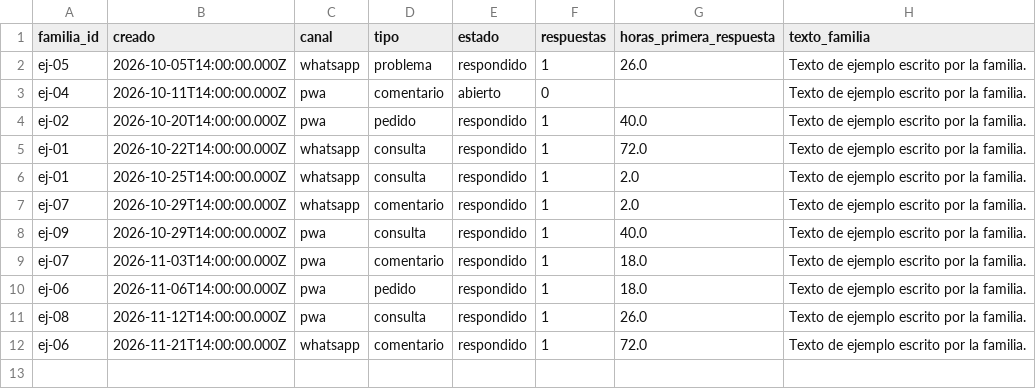
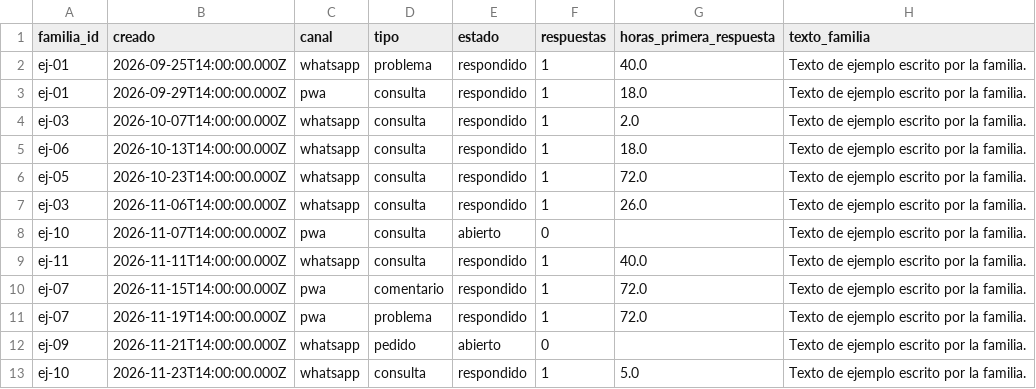
Before and after one commit to josedelcastillo/leerenfamilia-app, a CSV file: docs/ejemplos/feedback.csv, drawn as a sheet.

```diff
--- a/docs/ejemplos/feedback.csv
+++ b/docs/ejemplos/feedback.csv
@@ -1,12 +1,13 @@
 familia_id,creado,canal,tipo,estado,respuestas,horas_primera_respuesta,texto_familia
-ej-05,2026-10-05T14:00:00.000Z,whatsapp,problema,respondido,1,26.0,Texto de ejemplo escrito por la familia.
-ej-04,2026-10-11T14:00:00.000Z,pwa,comentario,abierto,0,,Texto de ejemplo escrito por la familia.
-ej-02,2026-10-20T14:00:00.000Z,pwa,pedido,respondido,1,40.0,Texto de ejemplo escrito por la familia.
-ej-01,2026-10-22T14:00:00.000Z,whatsapp,consulta,respondido,1,72.0,Texto de ejemplo escrito por la familia.
-ej-01,2026-10-25T14:00:00.000Z,whatsapp,consulta,respondido,1,2.0,Texto de ejemplo escrito por la familia.
-ej-07,2026-10-29T14:00:00.000Z,whatsapp,comentario,respondido,1,2.0,Texto de ejemplo escrito por la familia.
-ej-09,2026-10-29T14:00:00.000Z,pwa,consulta,respondido,1,40.0,Texto de ejemplo escrito por la familia.
-ej-07,2026-11-03T14:00:00.000Z,pwa,comentario,respondido,1,18.0,Texto de ejemplo escrito por la familia.
-ej-06,2026-11-06T14:00:00.000Z,pwa,pedido,respondido,1,18.0,Texto de ejemplo escrito por la familia.
-ej-08,2026-11-12T14:00:00.000Z,pwa,consulta,respondido,1,26.0,Texto de ejemplo escrito por la familia.
-ej-06,2026-11-21T14:00:00.000Z,whatsapp,comentario,respondido,1,72.0,Texto de ejemplo escrito por la familia.
+ej-01,2026-09-25T14:00:00.000Z,whatsapp,problema,respondido,1,40.0,Texto de ejemplo escrito por la familia.
+ej-01,2026-09-29T14:00:00.000Z,pwa,consulta,respondido,1,18.0,Texto de ejemplo escrito por la familia.
+ej-03,2026-10-07T14:00:00.000Z,whatsapp,consulta,respondido,1,2.0,Texto de ejemplo escrito por la familia.
+ej-06,2026-10-13T14:00:00.000Z,whatsapp,consulta,respondido,1,18.0,Texto de ejemplo escrito por la familia.
+ej-05,2026-10-23T14:00:00.000Z,whatsapp,consulta,respondido,1,72.0,Texto de ejemplo escrito por la familia.
+ej-03,2026-11-06T14:00:00.000Z,whatsapp,consulta,respondido,1,26.0,Texto de ejemplo escrito por la familia.
+ej-10,2026-11-07T14:00:00.000Z,pwa,consulta,abierto,0,,Texto de ejemplo escrito por la familia.
+ej-11,2026-11-11T14:00:00.000Z,whatsapp,consulta,respondido,1,40.0,Texto de ejemplo escrito por la familia.
+ej-07,2026-11-15T14:00:00.000Z,pwa,comentario,respondido,1,72.0,Texto de ejemplo escrito por la familia.
+ej-07,2026-11-19T14:00:00.000Z,pwa,problema,respondido,1,72.0,Texto de ejemplo escrito por la familia.
+ej-09,2026-11-21T14:00:00.000Z,whatsapp,pedido,abierto,0,,Texto de ejemplo escrito por la familia.
+ej-10,2026-11-23T14:00:00.000Z,whatsapp,consulta,respondido,1,5.0,Texto de ejemplo escrito por la familia.
```
Also changed, not shown: docs/ejemplos/auditoria.csv, docs/ejemplos/bitacora.csv, 7 other files.
